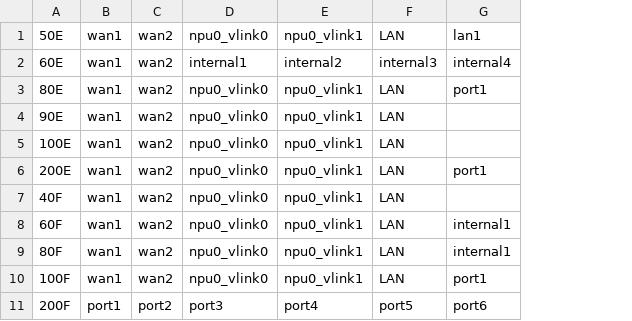
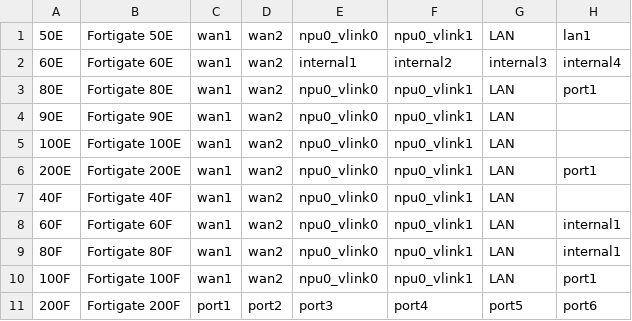
Before and after one commit to maxbirman/TESTGITHUB, a CSV file: interfaces.csv, drawn as a sheet; only a part is shown; the diff names each change by its address in the sheet, - before the commit and + after, or states it on an @@ line.

Commit message:
Add files via upload

```diff
--- a/interfaces.csv
+++ b/interfaces.csv
+column B, rows 1-11: Fortigate 50E | Fortigate 60E | Fortigate 80E | Fortigate 90E | Fortigate 100E | Fortigate 200E | Fortigate 40F | Fortigate 60F | Fortigate 80F | Fortigate 100F | Fortigate 200F
```
